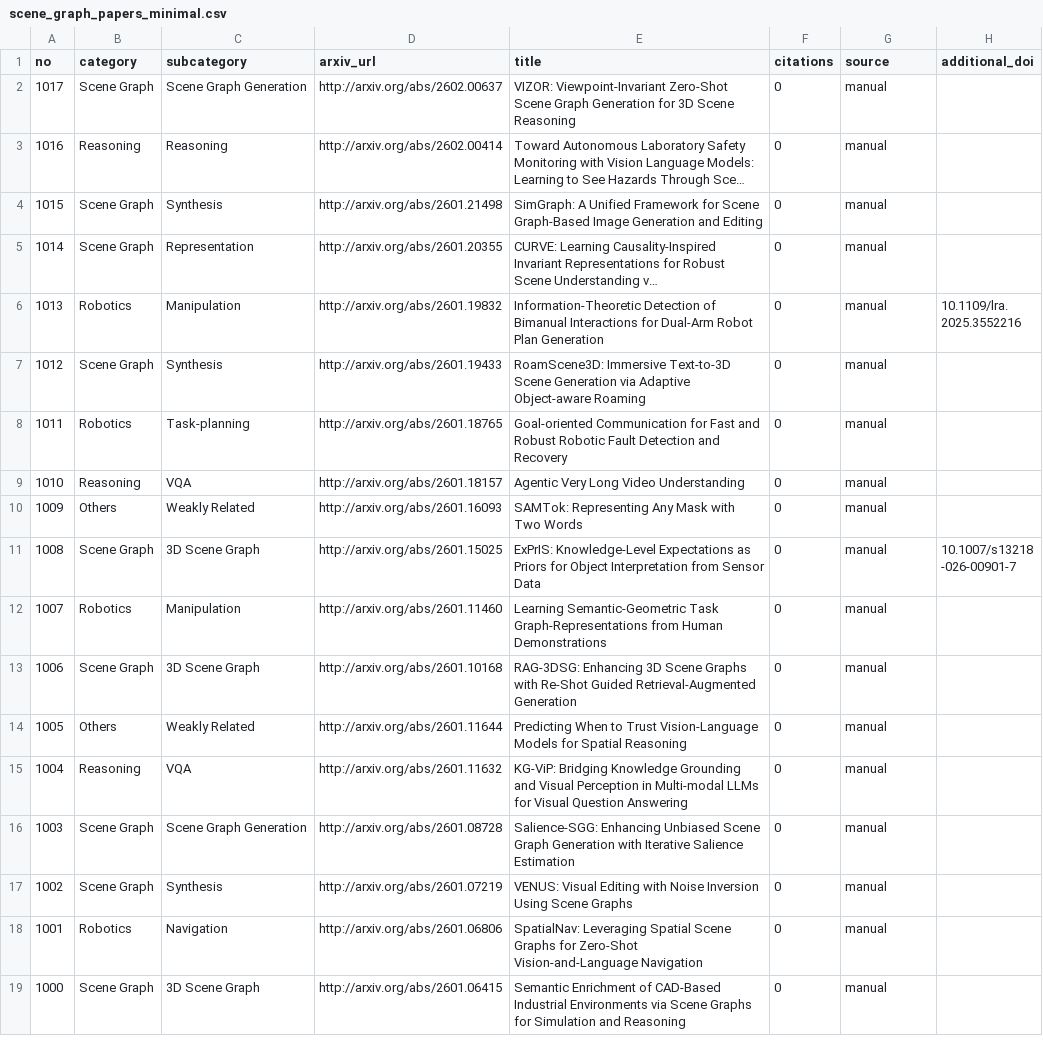
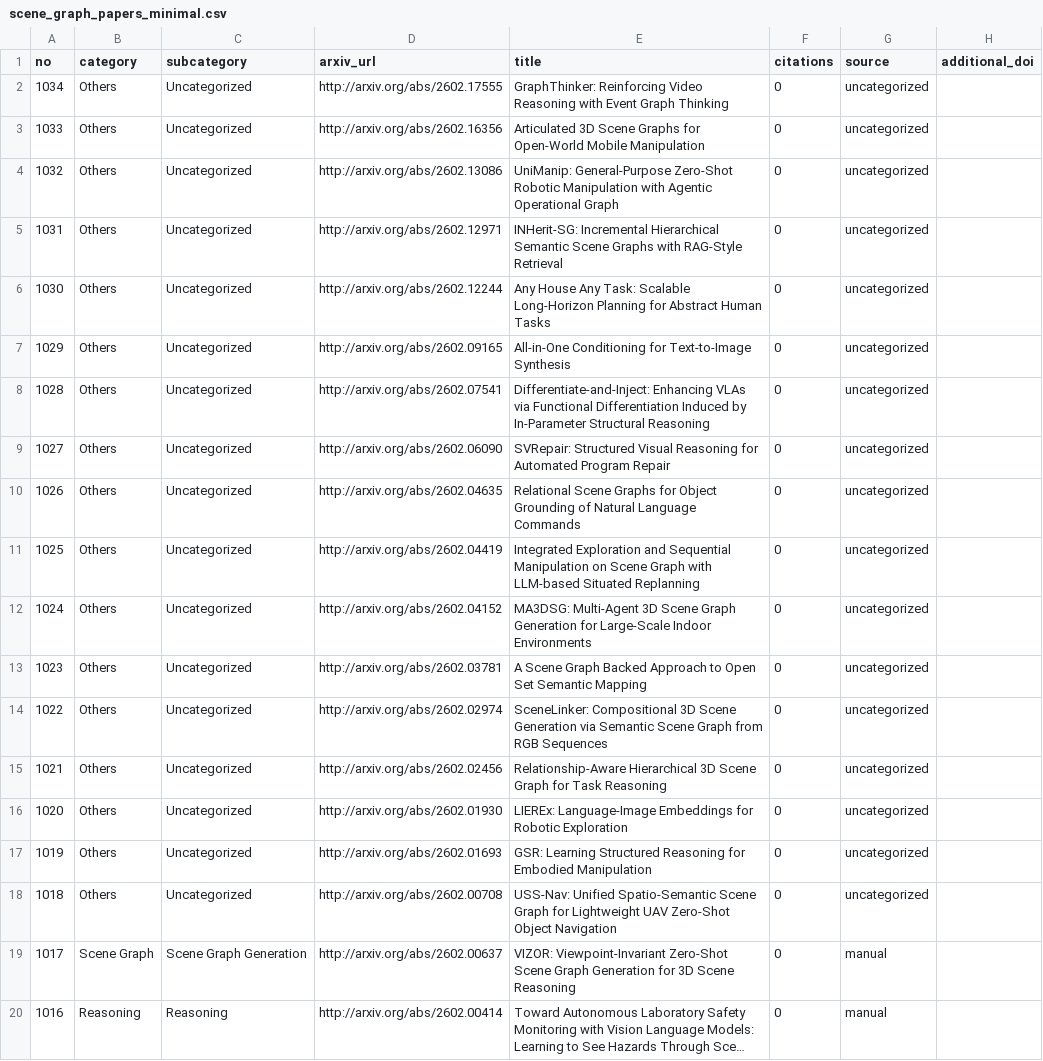
Before and after one commit to blu-y/all-scene-graph-papers, a CSV file: csvs/scene_graph_papers_minimal.csv, drawn as a sheet; only a part is shown; the shorter side is filled out with more unchanged rows; long unchanged cells end in …; the diff names each change by its address in the sheet, - before the commit and + after, or states it on an @@ line.

```diff
--- a/csvs/scene_graph_papers_minimal.csv
+++ b/csvs/scene_graph_papers_minimal.csv
+row 2: 1034 | Others | Uncategorized | http://arxiv.org/abs/2602.17555 | GraphThinker: Reinforcing Video Reasoning with Event Graph Thinking | 0 | uncategorized
+row 3: 1033 | Others | Uncategorized | http://arxiv.org/abs/2602.16356 | Articulated 3D Scene Graphs for Open-World Mobile Manipulation | 0 | uncategorized
+row 4: 1032 | Others | Uncategorized | http://arxiv.org/abs/2602.13086 | UniManip: General-Purpose Zero-Shot Robotic Manipulation with Agentic Operational Graph | 0 | uncategorized
+row 5: 1031 | Others | Uncategorized | http://arxiv.org/abs/2602.12971 | INHerit-SG: Incremental Hierarchical Semantic Scene Graphs with RAG-Style Retrieval | 0 | uncategorized
+row 6: 1030 | Others | Uncategorized | http://arxiv.org/abs/2602.12244 | Any House Any Task: Scalable Long-Horizon Planning for Abstract Human Tasks | 0 | uncategorized
+row 7: 1029 | Others | Uncategorized | http://arxiv.org/abs/2602.09165 | All-in-One Conditioning for Text-to-Image Synthesis | 0 | uncategorized
+row 8: 1028 | Others | Uncategorized | http://arxiv.org/abs/2602.07541 | Differentiate-and-Inject: Enhancing VLAs via Functional Differentiation Induced by In-Parameter Structural Reasoning | 0 | uncategorized
+row 9: 1027 | Others | Uncategorized | http://arxiv.org/abs/2602.06090 | SVRepair: Structured Visual Reasoning for Automated Program Repair | 0 | uncategorized
+row 10: 1026 | Others | Uncategorized | http://arxiv.org/abs/2602.04635 | Relational Scene Graphs for Object Grounding of Natural Language Commands | 0 | uncategorized
+row 11: 1025 | Others | Uncategorized | http://arxiv.org/abs/2602.04419 | Integrated Exploration and Sequential Manipulation on Scene Graph with LLM-based Situated Replanning | 0 | uncategorized
+row 12: 1024 | Others | Uncategorized | http://arxiv.org/abs/2602.04152 | MA3DSG: Multi-Agent 3D Scene Graph Generation for Large-Scale Indoor Environments | 0 | uncategorized
+row 13: 1023 | Others | Uncategorized | http://arxiv.org/abs/2602.03781 | A Scene Graph Backed Approach to Open Set Semantic Mapping | 0 | uncategorized
+row 14: 1022 | Others | Uncategorized | http://arxiv.org/abs/2602.02974 | SceneLinker: Compositional 3D Scene Generation via Semantic Scene Graph from RGB Sequences | 0 | uncategorized
+row 15: 1021 | Others | Uncategorized | http://arxiv.org/abs/2602.02456 | Relationship-Aware Hierarchical 3D Scene Graph for Task Reasoning | 0 | uncategorized
+row 16: 1020 | Others | Uncategorized | http://arxiv.org/abs/2602.01930 | LIEREx: Language-Image Embeddings for Robotic Exploration | 0 | uncategorized
+row 17: 1019 | Others | Uncategorized | http://arxiv.org/abs/2602.01693 | GSR: Learning Structured Reasoning for Embodied Manipulation | 0 | uncategorized
+row 18: 1018 | Others | Uncategorized | http://arxiv.org/abs/2602.00708 | USS-Nav: Unified Spatio-Semantic Scene Graph for Lightweight UAV Zero-Shot Object Navigation | 0 | uncategorized
```
Also changed, not shown: 6 other files.
